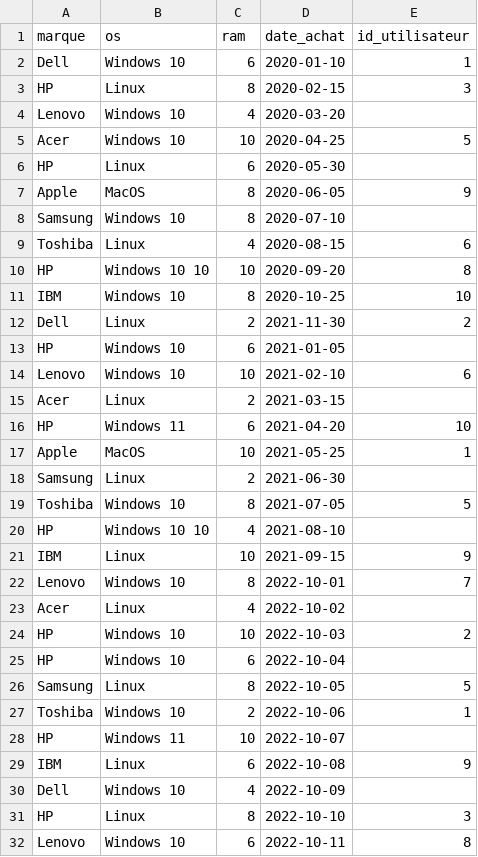
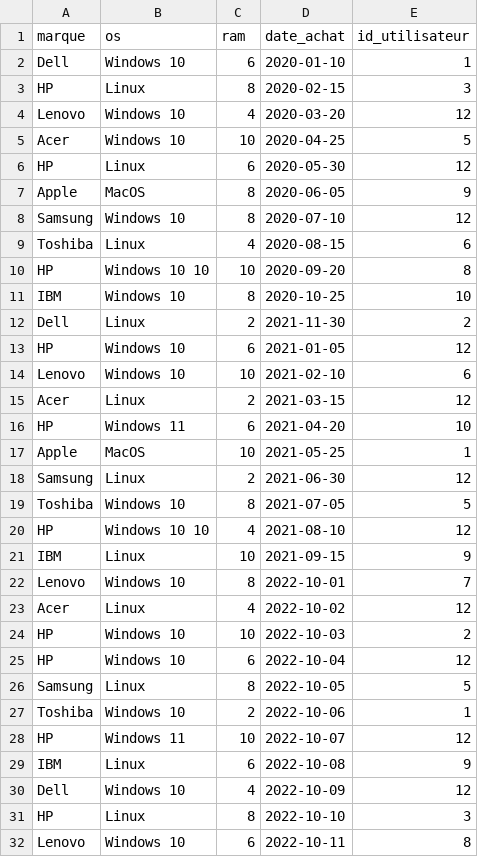
Before and after one commit to FabHaar/sae51, a CSV file: machines.csv, drawn as a sheet; only a part is shown; the diff covers the shown part only.

```diff
--- a/machines.csv
+++ b/machines.csv
@@ -3,7 +3,7 @@ Dell;Windows 10;6;2020-01-10;1
 HP;Linux;8;2020-02-15;3
-Lenovo;Windows 10;4;2020-03-20;
+Lenovo;Windows 10;4;2020-03-20;12
 Acer;Windows 10;10;2020-04-25;5
-HP;Linux;6;2020-05-30;
+HP;Linux;6;2020-05-30;12
 Apple;MacOS;8;2020-06-05;9
-Samsung;Windows 10;8;2020-07-10;
+Samsung;Windows 10;8;2020-07-10;12
 Toshiba;Linux;4;2020-08-15;6
@@ -12,20 +12,20 @@ IBM;Windows 10;8;2020-10-25;10
 Dell;Linux;2;2021-11-30;2
-HP;Windows 10;6;2021-01-05;
+HP;Windows 10;6;2021-01-05;12
 Lenovo;Windows 10;10;2021-02-10;6
-Acer;Linux;2;2021-03-15;
+Acer;Linux;2;2021-03-15;12
 HP;Windows 11;6;2021-04-20;10
 Apple;MacOS;10;2021-05-25;1
-Samsung;Linux;2;2021-06-30;
+Samsung;Linux;2;2021-06-30;12
 Toshiba;Windows 10;8;2021-07-05;5
-HP;Windows 10 10;4;2021-08-10;
+HP;Windows 10 10;4;2021-08-10;12
 IBM;Linux;10;2021-09-15;9
 Lenovo;Windows 10;8;2022-10-01;7
-Acer;Linux;4;2022-10-02;
+Acer;Linux;4;2022-10-02;12
 HP;Windows 10;10;2022-10-03;2
-HP;Windows 10;6;2022-10-04;
+HP;Windows 10;6;2022-10-04;12
 Samsung;Linux;8;2022-10-05;5
 Toshiba;Windows 10;2;2022-10-06;1
-HP;Windows 11;10;2022-10-07;
+HP;Windows 11;10;2022-10-07;12
 IBM;Linux;6;2022-10-08;9
-Dell;Windows 10;4;2022-10-09;
+Dell;Windows 10;4;2022-10-09;12
 HP;Linux;8;2022-10-10;3
```
Also changed, not shown: 5 edited cells elsewhere in this file, 1 other file.
